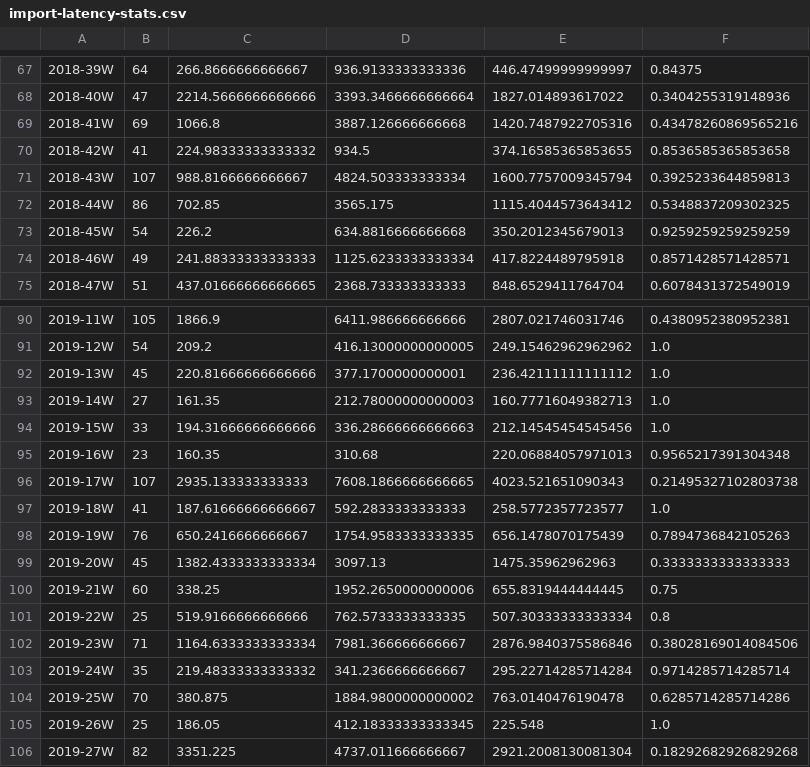
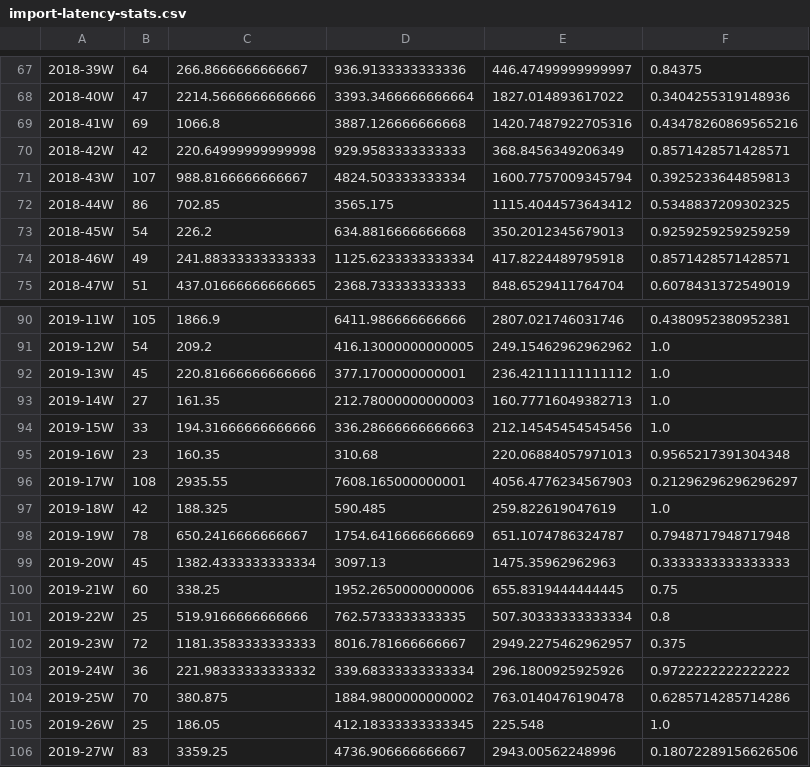
Before and after one commit to Ecosystem-Infra/ecosystem-infra-stats, a CSV file: import-latency-stats.csv, drawn as a sheet; only a part is shown, gaps mark what is left out; the diff covers the shown part only; the diff names each change by its address in the sheet, - before the commit and + after, or states it on an @@ line.

```diff
--- a/import-latency-stats.csv
+++ b/import-latency-stats.csv
-B70: 41
+B70: 42
-C70: 224.98333333333332
+C70: 220.64999999999998
-D70: 934.5
+D70: 929.9583333333333
-E70: 374.16585365853655
+E70: 368.8456349206349
-F70: 0.8536585365853658
+F70: 0.8571428571428571
-B96: 107
+B96: 108
-C96: 2935.133333333333
+C96: 2935.55
-D96: 7608.1866666666665
+D96: 7608.165000000001
-E96: 4023.521651090343
+E96: 4056.4776234567903
-F96: 0.21495327102803738
+F96: 0.21296296296296297
-B97: 41
+B97: 42
-C97: 187.61666666666667
+C97: 188.325
-D97: 592.2833333333333
+D97: 590.485
-E97: 258.5772357723577
+E97: 259.822619047619
-B98: 76
+B98: 78
-D98: 1754.9583333333335
+D98: 1754.6416666666669
-E98: 656.1478070175439
+E98: 651.1074786324787
-F98: 0.7894736842105263
+F98: 0.7948717948717948
-B102: 71
+B102: 72
-C102: 1164.6333333333334
+C102: 1181.3583333333333
-D102: 7981.366666666667
+D102: 8016.781666666667
-E102: 2876.9840375586846
+E102: 2949.2275462962957
-F102: 0.38028169014084506
+F102: 0.375
-B103: 35
+B103: 36
-C103: 219.48333333333332
+C103: 221.98333333333332
-D103: 341.2366666666667
+D103: 339.68333333333334
-E103: 295.22714285714284
+E103: 296.1800925925926
-F103: 0.9714285714285714
+F103: 0.9722222222222222
-B106: 82
+B106: 83
-C106: 3351.225
+C106: 3359.25
-D106: 4737.011666666667
+D106: 4736.906666666667
-E106: 2921.2008130081304
+E106: 2943.00562248996
-F106: 0.18292682926829268
+F106: 0.18072289156626506
```
Also changed, not shown: 1 added row and 49 edited cells elsewhere in this file, export-latency-stats.csv, wpt-commits.csv, 14 other files.
